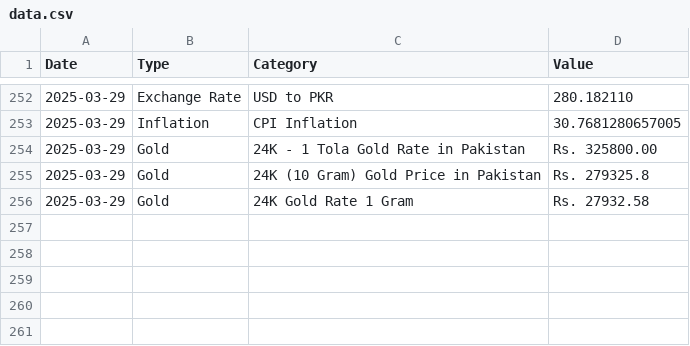
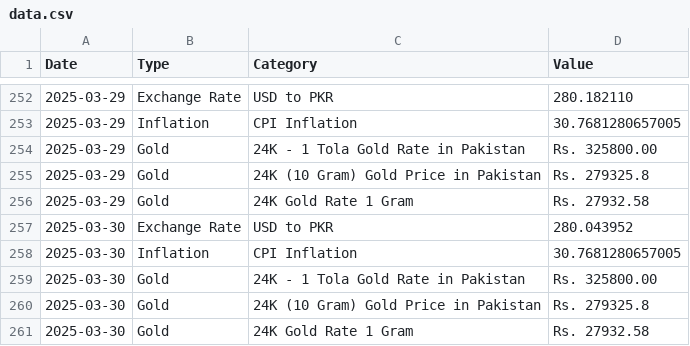
Before and after one commit to HaMi67011/gold_predictor, a CSV file: data.csv, drawn as a sheet; only a part is shown, gaps mark what is left out; the diff names each change by its address in the sheet, - before the commit and + after, or states it on an @@ line.

```diff
--- a/data.csv
+++ b/data.csv
+row 257: 2025-03-30 | Exchange Rate | USD to PKR | 280.043952
+row 258: 2025-03-30 | Inflation | CPI Inflation | 30.7681280657005
+row 259: 2025-03-30 | Gold | 24K - 1 Tola Gold Rate in Pakistan | Rs. 325800.00
+row 260: 2025-03-30 | Gold | 24K (10 Gram) Gold Price in Pakistan | Rs. 279325.8
+row 261: 2025-03-30 | Gold | 24K Gold Rate 1 Gram | Rs. 27932.58
```
